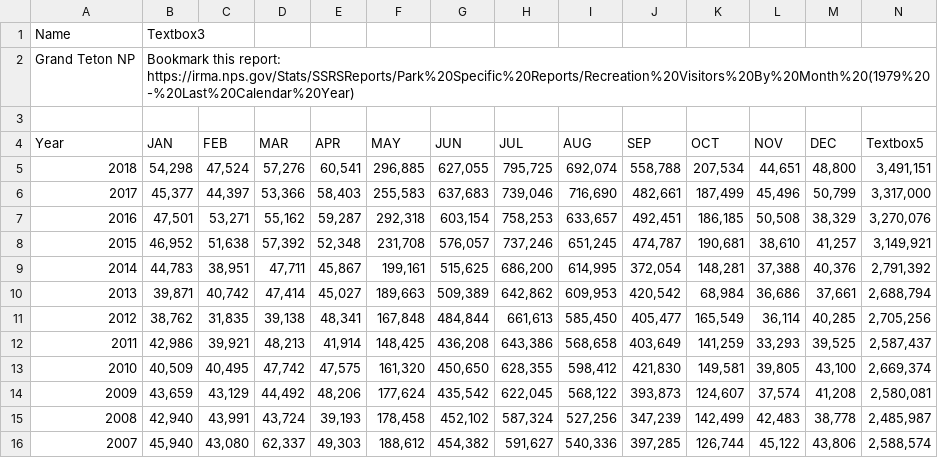
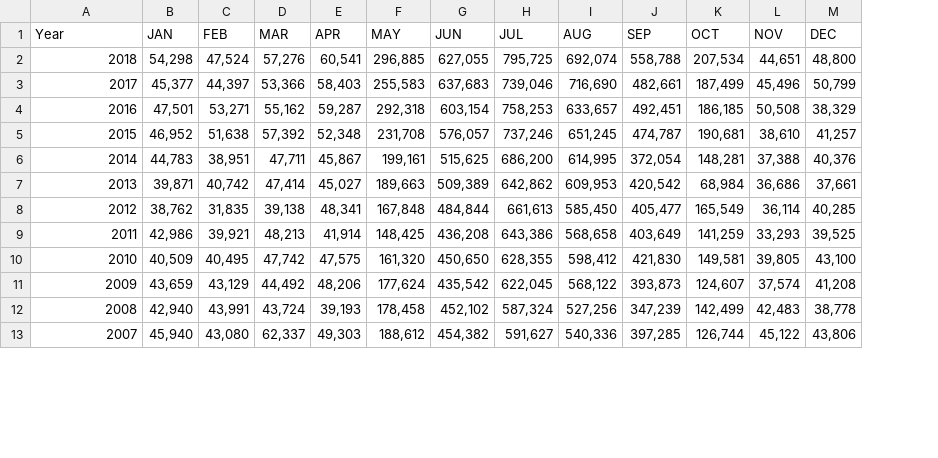
Before and after one commit to megebowen/BowenShinyApp, a CSV file: Visitation_Data/gteton_vis_month.csv, drawn as a sheet; only a part is shown; removed rows and columns are numbered as before the commit, all else as after; the diff names each change by its address in the sheet, - before the commit and + after, or states it on an @@ line.

Commit message:
combine all monthly data, clean up month source files

```diff
--- a/Visitation_Data/gteton_vis_month.csv
+++ b/Visitation_Data/gteton_vis_month.csv
-column N (Textbox5), rows 5-16: 3,491,151 | 3,317,000 | 3,270,076 | 3,149,921 | 2,791,392 | 2,688,794 | 2,705,256 | 2,587,437 | 2,669,374 | 2,580,081 | 2,485,987 | 2,588,574
-row 1: Name | Textbox3
-row 2: Grand Teton NP | Bookmark this report: https://irma.nps.gov/Stats/SSRSReports/Park%20Specific%20Reports/Recreation%20Visitors%20By%20Month%20(1979%20-%20Last%20Calendar%20Year)
-row 3: (empty)
```
Also changed, not shown: Visitation_Data/arches_vis_month.csv, Visitation_Data/badlands_vis_month.csv, 9 other files.
